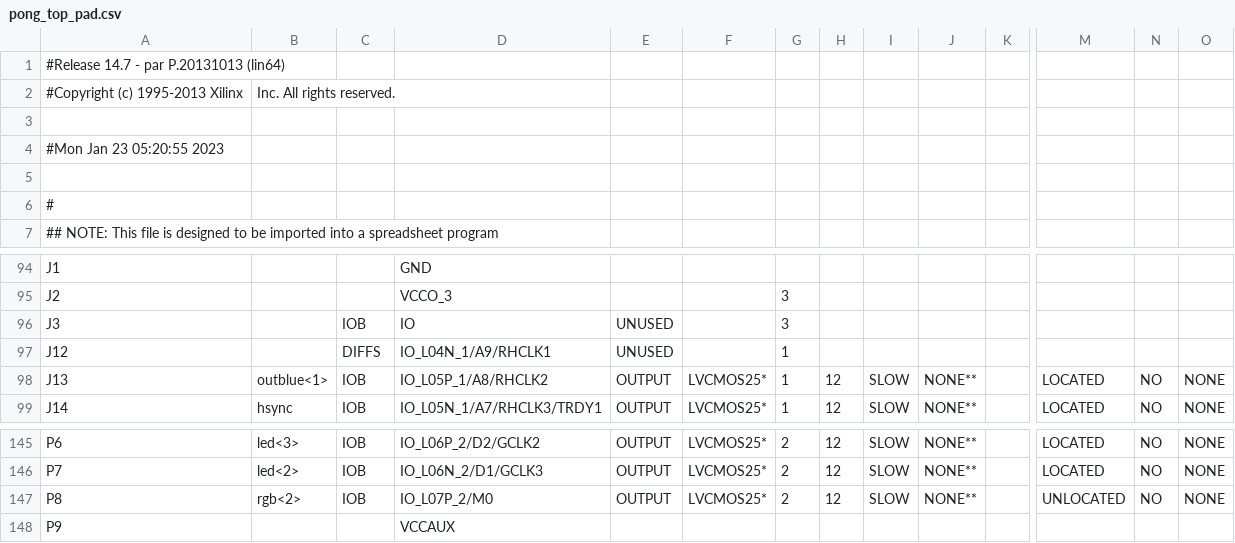
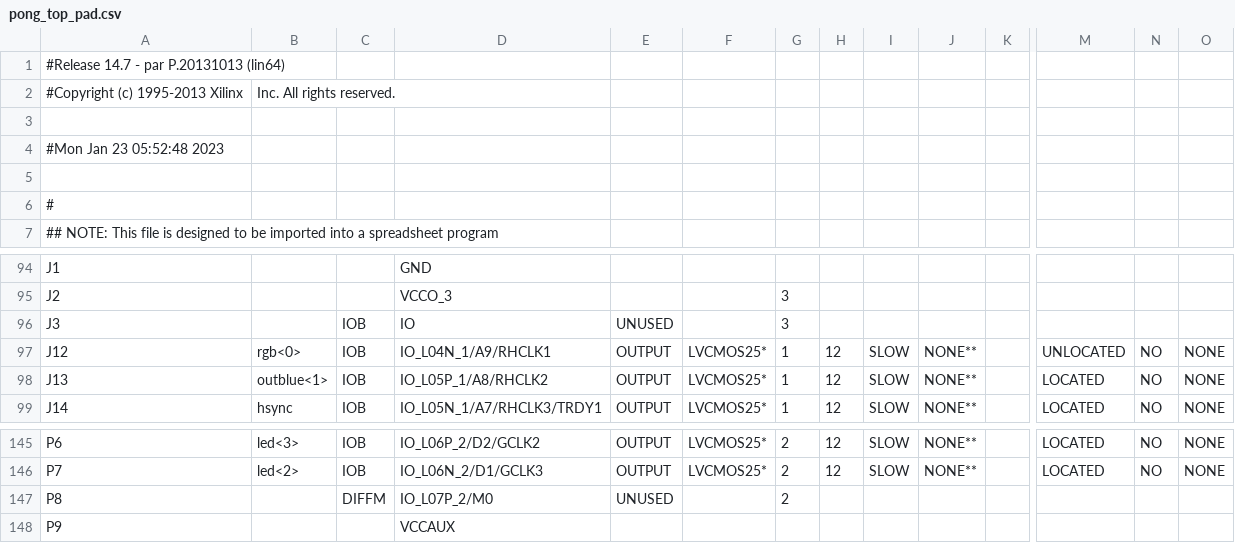
Before and after one commit to ekrov/SpaceInvaders, a CSV file: pong_top_pad.csv, drawn as a sheet; only a part is shown, gaps mark what is left out; the diff covers the shown part only; the diff names each change by its address in the sheet, - before the commit and + after, or states it on an @@ line.

```diff
--- a/pong_top_pad.csv
+++ b/pong_top_pad.csv
-A4: #Mon Jan 23 05:20:55 2023
+A4: #Mon Jan 23 05:52:48 2023
-B97: (empty)
+B97: rgb<0>
-C97: DIFFS
+C97: IOB
-E97: UNUSED
+E97: OUTPUT
-F97: (empty)
+F97: LVCMOS25*
-H97: (empty)
+H97: 12
-I97: (empty)
+I97: SLOW
-J97: (empty)
+J97: NONE**
-M97: (empty)
+M97: UNLOCATED
-N97: (empty)
+N97: NO
-O97: (empty)
+O97: NONE
-B147: rgb<2>
+B147: (empty)
-C147: IOB
+C147: DIFFM
-E147: OUTPUT
+E147: UNUSED
-F147: LVCMOS25*
+F147: (empty)
-H147: 12
+H147: (empty)
-I147: SLOW
+I147: (empty)
-J147: NONE**
+J147: (empty)
-M147: UNLOCATED
+M147: (empty)
-N147: NO
+N147: (empty)
-O147: NONE
+O147: (empty)
```
Also changed, not shown: 40 edited cells elsewhere in this file, 45 other files.
